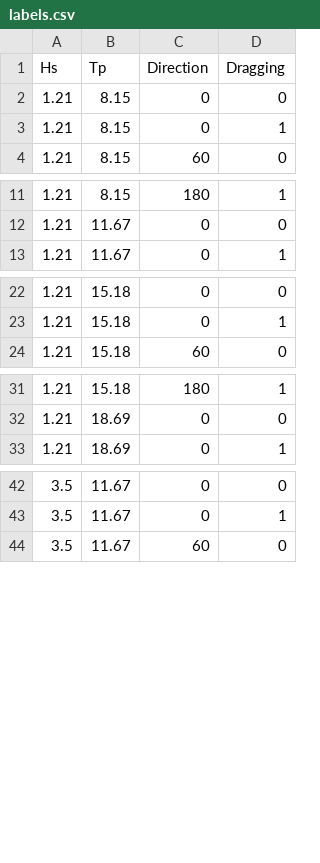
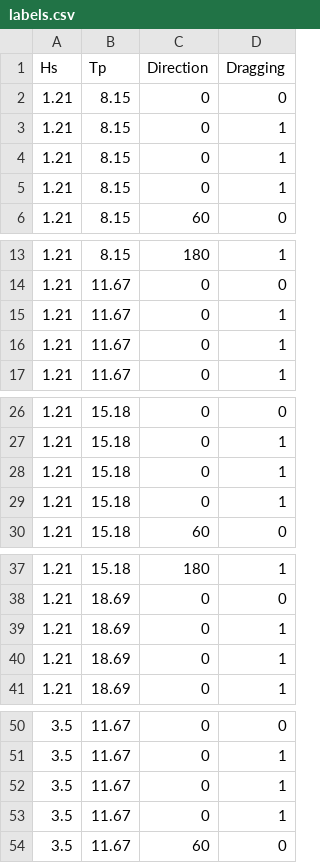
Before and after one commit to arturodmor/Mooring_anomaly_detector, a CSV file: data/labels.csv, drawn as a sheet; only a part is shown, gaps mark what is left out; the diff covers the shown part only; the diff names each change by its address in the sheet, - before the commit and + after, or states it on an @@ line.

Commit message:
notebooks + labels + preprocess module update

```diff
--- a/data/labels.csv
+++ b/data/labels.csv
+row 4: 1.21 | 8.15 | 0 | 1
+row 5: 1.21 | 8.15 | 0 | 1
+row 15: 1.21 | 11.67 | 0 | 1
+row 16: 1.21 | 11.67 | 0 | 1
+row 28: 1.21 | 15.18 | 0 | 1
+row 29: 1.21 | 15.18 | 0 | 1
+row 39: 1.21 | 18.69 | 0 | 1
+row 40: 1.21 | 18.69 | 0 | 1
+row 52: 3.5 | 11.67 | 0 | 1
+row 53: 3.5 | 11.67 | 0 | 1
```
Also changed, not shown: 10 added rows elsewhere in this file, 3 other files.
